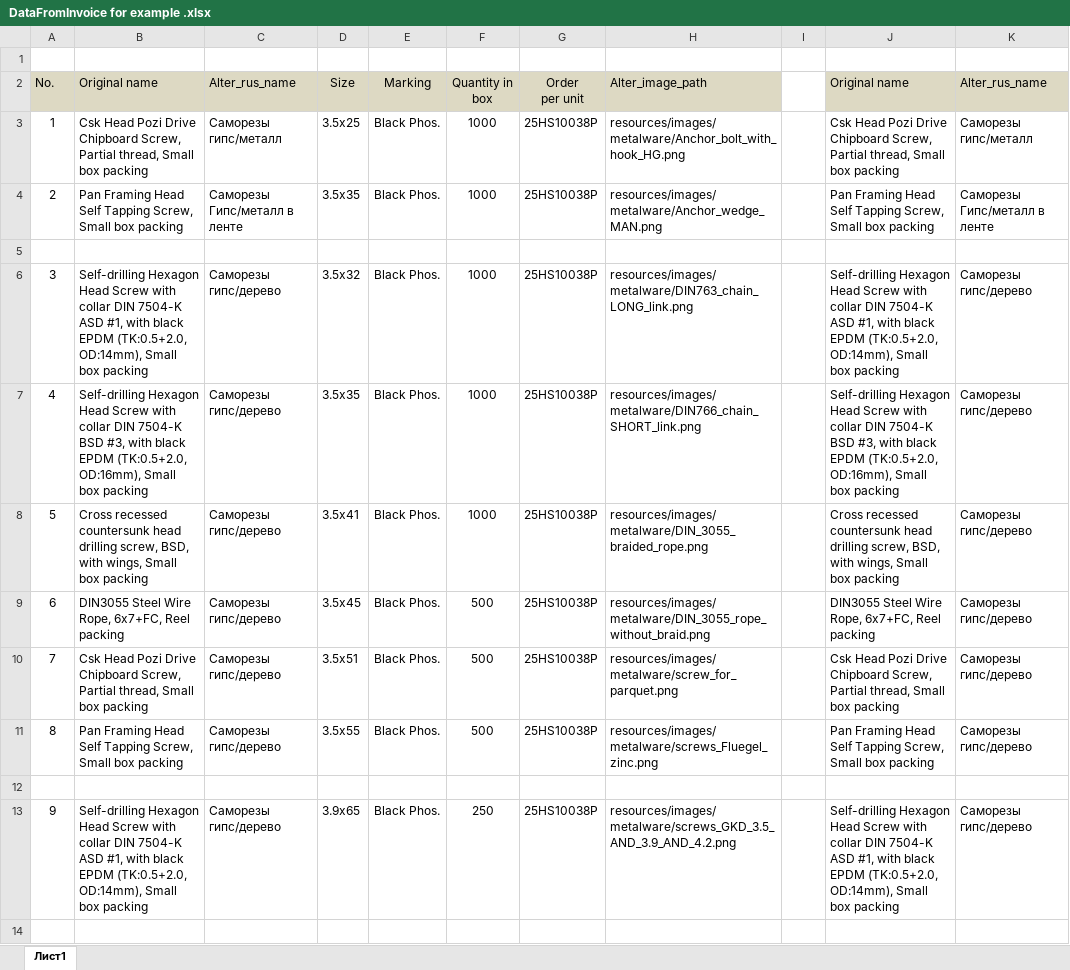
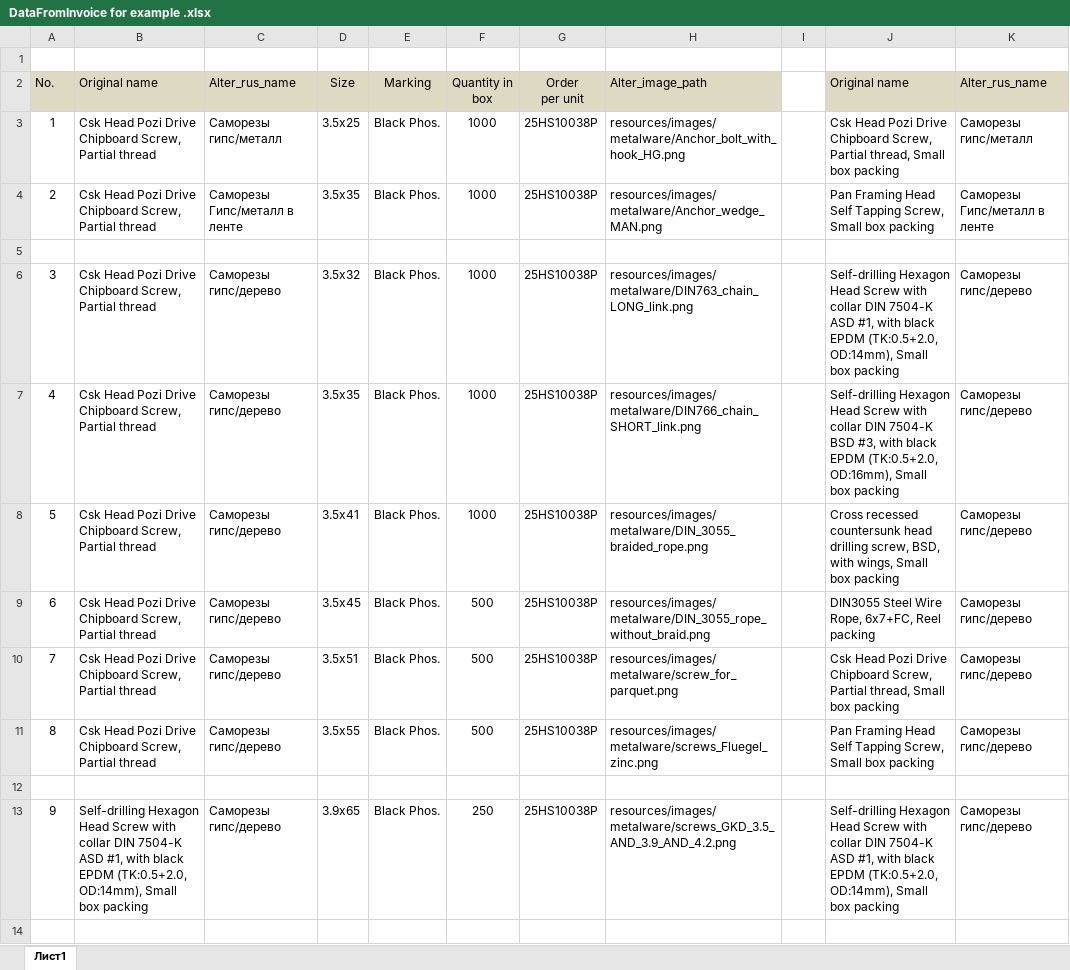
Before and after one commit to antonkol1993/doc-generator, an Excel workbook: excel-example/DataFromInvoice for example .xlsx, sheet Лист1, drawn as a sheet; only a part is shown; values as stored, in another font and other column widths than the file's, no borders; the diff covers the shown part only; the diff names each change by its address in the sheet, - before the commit and + after, or states it on an @@ line.

```diff
--- a/excel-example/DataFromInvoice for example .xlsx (sheet Лист1)
+++ b/excel-example/DataFromInvoice for example .xlsx (sheet Лист1)
-B3: …Screw, Partial thread, Small box packing
+B3: …Screw, Partial thread
-B4: Pan Framing Head Self Tapping Screw, Small box packing
+B4: Csk Head Pozi Drive Chipboard Screw, Partial thread
-B6: Self-drilling Hexagon Head Screw with collar DIN 7504-K ASD #1, with black EPDM (TK:0.5+2.0, OD:14mm), Small box packing
+B6: Csk Head Pozi Drive Chipboard Screw, Partial thread
-B7: Self-drilling Hexagon Head Screw with collar DIN 7504-K BSD #3, with black EPDM (TK:0.5+2.0, OD:16mm), Small box packing
+B7: Csk Head Pozi Drive Chipboard Screw, Partial thread
-B8: Cross recessed countersunk head drilling screw, BSD, with wings, Small box packing
+B8: Csk Head Pozi Drive Chipboard Screw, Partial thread
-B9: DIN3055 Steel Wire Rope, 6x7+FC, Reel packing
+B9: Csk Head Pozi Drive Chipboard Screw, Partial thread
-B10: …Screw, Partial thread, Small box packing
+B10: …Screw, Partial thread
-B11: Pan Framing Head Self Tapping Screw, Small box packing
+B11: Csk Head Pozi Drive Chipboard Screw, Partial thread
```
Also changed, not shown: 24 edited cells elsewhere in this sheet, 2 other files.
